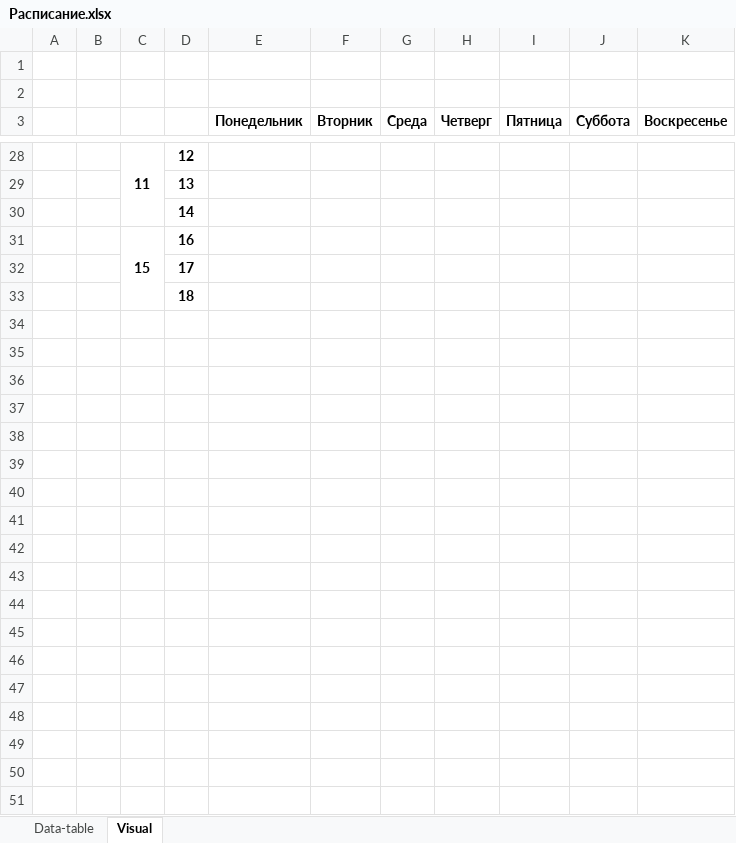
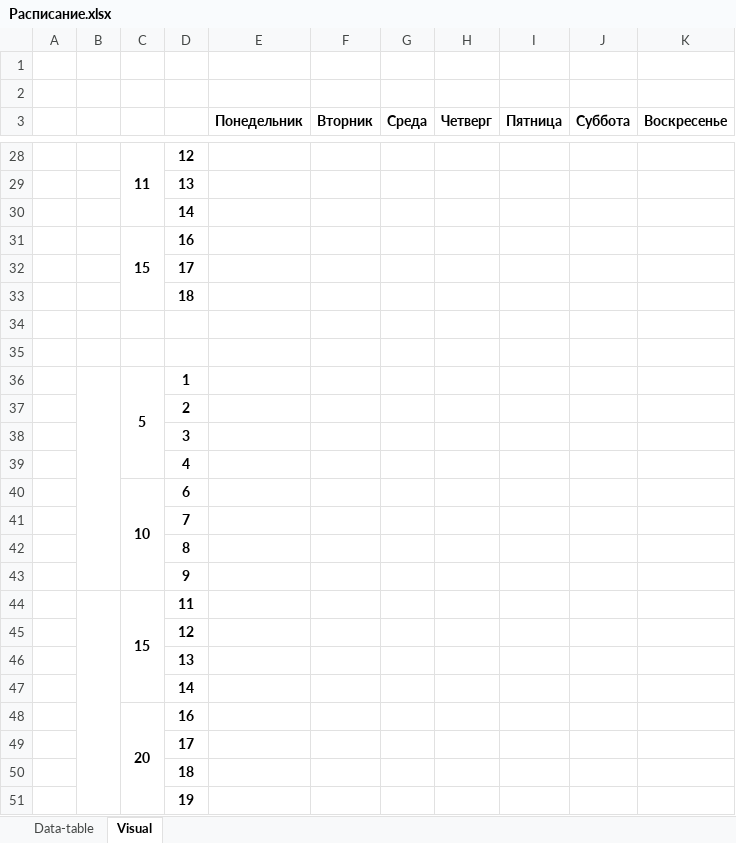
Before and after one commit to antonsoloviev/Timetable, an Excel workbook: Расписание.xlsx, sheet Visual, drawn as a sheet; only a part is shown, gaps mark what is left out; values as stored, in another font and other column widths than the file's, no borders; charts and pictures not drawn; the diff names each change by its address in the sheet, - before the commit and + after, or states it on an @@ line.

```diff
--- a/Расписание.xlsx (sheet Visual)
+++ b/Расписание.xlsx (sheet Visual)
+row 34: (empty)
+row 35: (empty)
+row 36:  |  | 5 | 1
+row 37:  |  |  | 2
+row 38:  |  |  | 3
+row 39:  |  |  | 4
+row 40:  |  | 10 | 6
+row 41:  |  |  | 7
+row 42:  |  |  | 8
+row 43:  |  |  | 9
+row 44:  |  | 15 | 11
+row 45:  |  |  | 12
+row 46:  |  |  | 13
+row 47:  |  |  | 14
+row 48:  |  | 20 | 16
+row 49:  |  |  | 17
+row 50:  |  |  | 18
+row 51:  |  |  | 19
```
Also changed, not shown: 21 other files.
